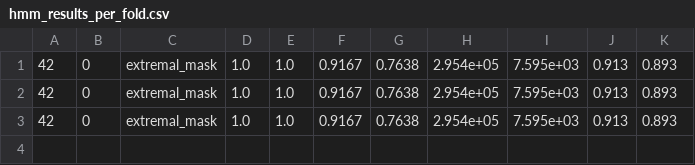
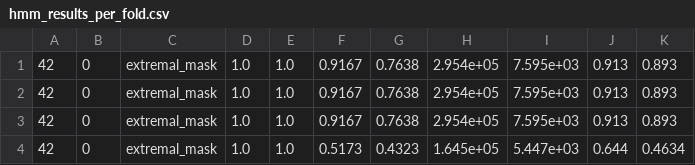
Before and after one commit to anonymous8293/factai, a CSV file: hmm_results_per_fold.csv, drawn as a sheet.

```diff
--- a/hmm_results_per_fold.csv
+++ b/hmm_results_per_fold.csv
@@ -3 +3,2 @@
 42,0,extremal_mask,1.0,1.0,0.9167,0.7638,2.954e+05,7.595e+03,0.913,0.893
+42,0,extremal_mask,1.0,1.0,0.5173,0.4323,1.645e+05,5.447e+03,0.644,0.4634
```
Also changed, not shown: 4 other files.
